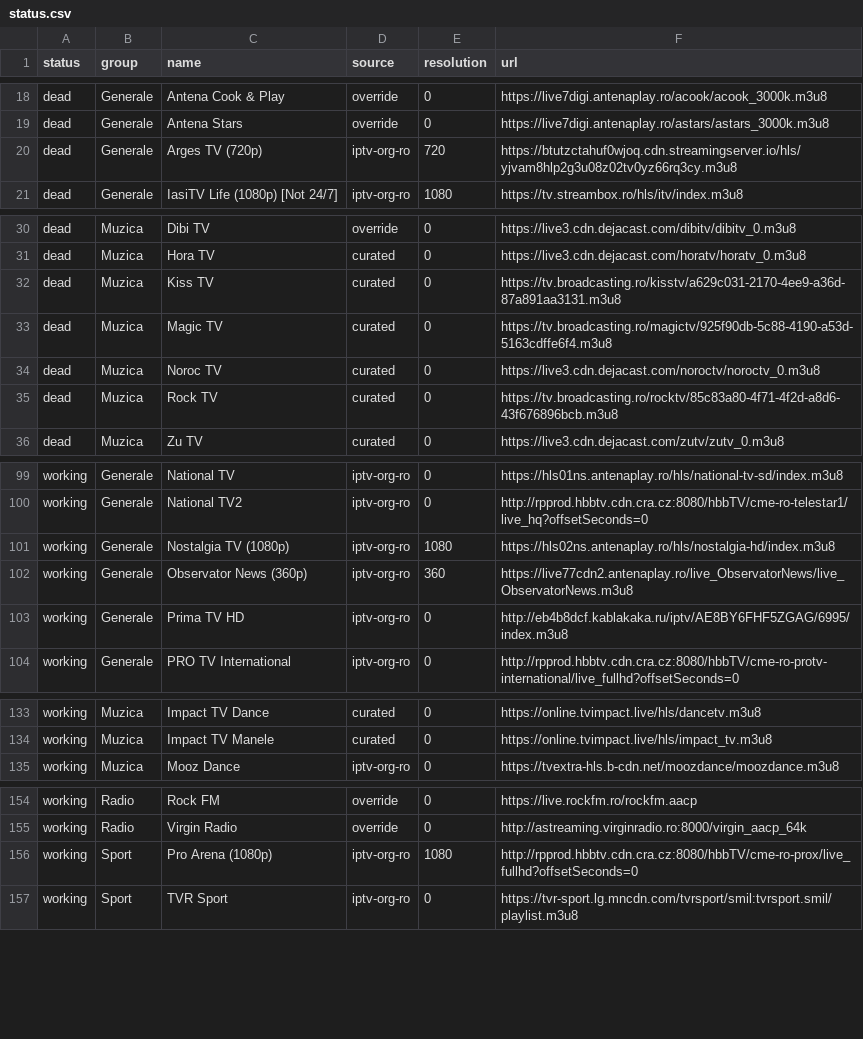
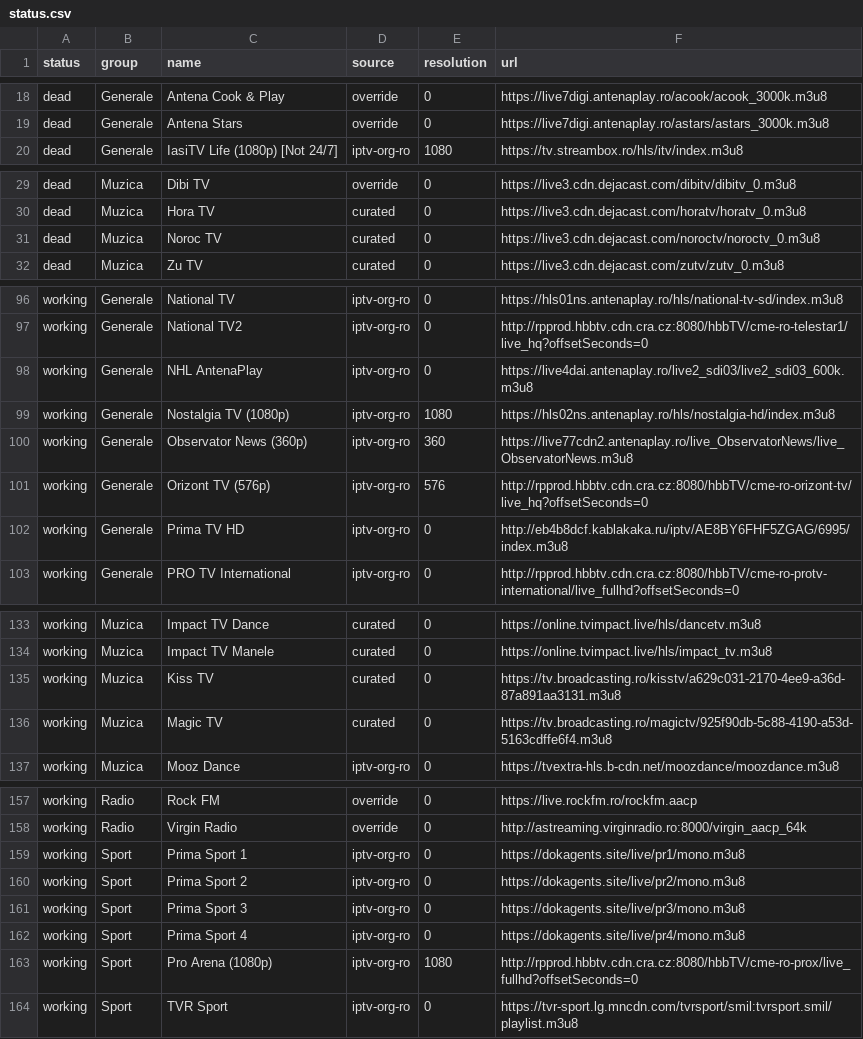
Before and after one commit to carloclim/romania-iptv-list, a CSV file: dist/status.csv, drawn as a sheet; only a part is shown, gaps mark what is left out; the diff covers the shown part only.

```diff
--- a/dist/status.csv
+++ b/dist/status.csv
@@ -19,3 +19,2 @@ dead,Generale,Antena Cook & Play,override,0,https://live7digi.antenaplay.ro/acoo
 dead,Generale,Antena Stars,override,0,https://live7digi.antenaplay.ro/astars/astars_3000k.m3u8
-dead,Generale,Arges TV (720p),iptv-org-ro,720,https://btutzctahuf0wjoq.cdn.streamingserver.io/hls/yjvam8hlp2g3u08z02tv0yz66rq3cy.m3u8
 dead,Generale,IasiTV Life (1080p) [Not 24/7],iptv-org-ro,1080,https://tv.streambox.ro/hls/itv/index.m3u8
@@ -31,6 +30,3 @@ dead,Muzica,Dibi TV,override,0,https://live3.cdn.dejacast.com/dibitv/dibitv_0.m3
 dead,Muzica,Hora TV,curated,0,https://live3.cdn.dejacast.com/horatv/horatv_0.m3u8
-dead,Muzica,Kiss TV,curated,0,https://tv.broadcasting.ro/kisstv/a629c031-2170-4ee9-a36d-87a891aa3131.m3u8
-dead,Muzica,Magic TV,curated,0,https://tv.broadcasting.ro/magictv/925f90db-5c88-4190-a53d-5163cdffe6f4.m3u8
 dead,Muzica,Noroc TV,curated,0,https://live3.cdn.dejacast.com/noroctv/noroctv_0.m3u8
-dead,Muzica,Rock TV,curated,0,https://tv.broadcasting.ro/rocktv/85c83a80-4f71-4f2d-a8d6-43f676896bcb.m3u8
 dead,Muzica,Zu TV,curated,0,https://live3.cdn.dejacast.com/zutv/zutv_0.m3u8
@@ -100,4 +97,6 @@ working,Generale,National TV,iptv-org-ro,0,https://hls01ns.antenaplay.ro/hls/nat
 working,Generale,National TV2,iptv-org-ro,0,http://rpprod.hbbtv.cdn.cra.cz:8080/hbbTV/cme-ro-telestar1/live_hq?offsetSeconds=0
+working,Generale,NHL AntenaPlay,iptv-org-ro,0,https://live4dai.antenaplay.ro/live2_sdi03/live2_sdi03_600k.m3u8
 working,Generale,Nostalgia TV (1080p),iptv-org-ro,1080,https://hls02ns.antenaplay.ro/hls/nostalgia-hd/index.m3u8
 working,Generale,Observator News (360p),iptv-org-ro,360,https://live77cdn2.antenaplay.ro/live_ObservatorNews/live_ObservatorNews.m3u8
+working,Generale,Orizont TV (576p),iptv-org-ro,576,http://rpprod.hbbtv.cdn.cra.cz:8080/hbbTV/cme-ro-orizont-tv/live_hq?offsetSeconds=0
 working,Generale,Prima TV HD,iptv-org-ro,0,http://eb4b8dcf.kablakaka.ru/iptv/AE8BY6FHF5ZGAG/6995/index.m3u8
@@ -134,2 +134,4 @@ working,Muzica,Impact TV Dance,curated,0,https://online.tvimpact.live/hls/dancet
 working,Muzica,Impact TV Manele,curated,0,https://online.tvimpact.live/hls/impact_tv.m3u8
+working,Muzica,Kiss TV,curated,0,https://tv.broadcasting.ro/kisstv/a629c031-2170-4ee9-a36d-87a891aa3131.m3u8
+working,Muzica,Magic TV,curated,0,https://tv.broadcasting.ro/magictv/925f90db-5c88-4190-a53d-5163cdffe6f4.m3u8
 working,Muzica,Mooz Dance,iptv-org-ro,0,https://tvextra-hls.b-cdn.net/moozdance/moozdance.m3u8
@@ -155,2 +158,6 @@ working,Radio,Rock FM,override,0,https://live.rockfm.ro/rockfm.aacp
 working,Radio,Virgin Radio,override,0,http://astreaming.virginradio.ro:8000/virgin_aacp_64k
+working,Sport,Prima Sport 1,iptv-org-ro,0,https://dokagents.site/live/pr1/mono.m3u8
+working,Sport,Prima Sport 2,iptv-org-ro,0,https://dokagents.site/live/pr2/mono.m3u8
+working,Sport,Prima Sport 3,iptv-org-ro,0,https://dokagents.site/live/pr3/mono.m3u8
+working,Sport,Prima Sport 4,iptv-org-ro,0,https://dokagents.site/live/pr4/mono.m3u8
 working,Sport,Pro Arena (1080p),iptv-org-ro,1080,http://rpprod.hbbtv.cdn.cra.cz:8080/hbbTV/cme-ro-prox/live_fullhd?offsetSeconds=0
```
Also changed, not shown: 3 added rows elsewhere in this file, 12 other files.
